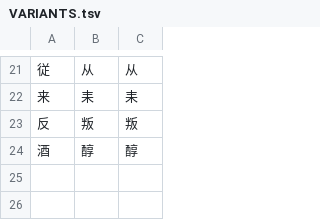
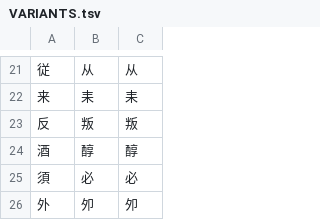
Before and after one commit to yasusho/linzklar_and_pmcp_paper_dictionary, a TSV file: VARIANTS.tsv, drawn as a sheet; only a part is shown, gaps mark what is left out.

```diff
--- a/VARIANTS.tsv
+++ b/VARIANTS.tsv
@@ -24 +24,3 @@
 酒	醇	醇
+須	必	必
+外	夘	夘
```
Also changed, not shown: 6 other files.
